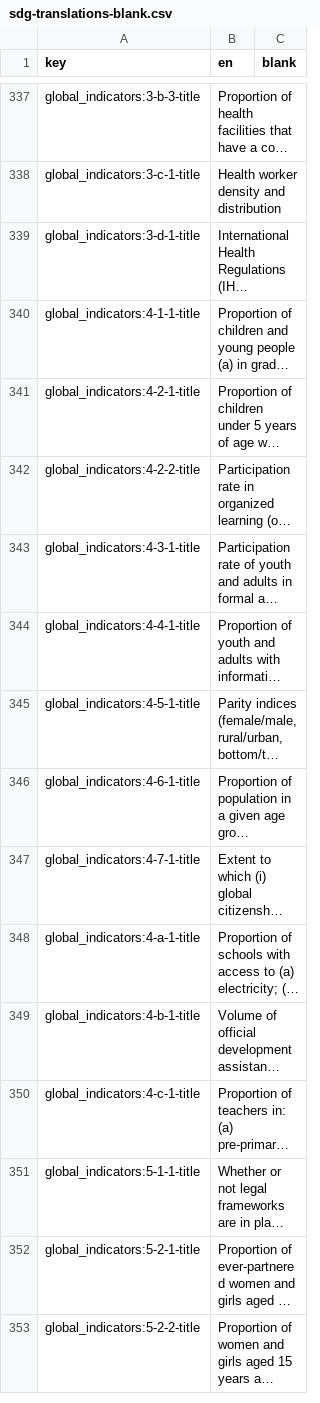
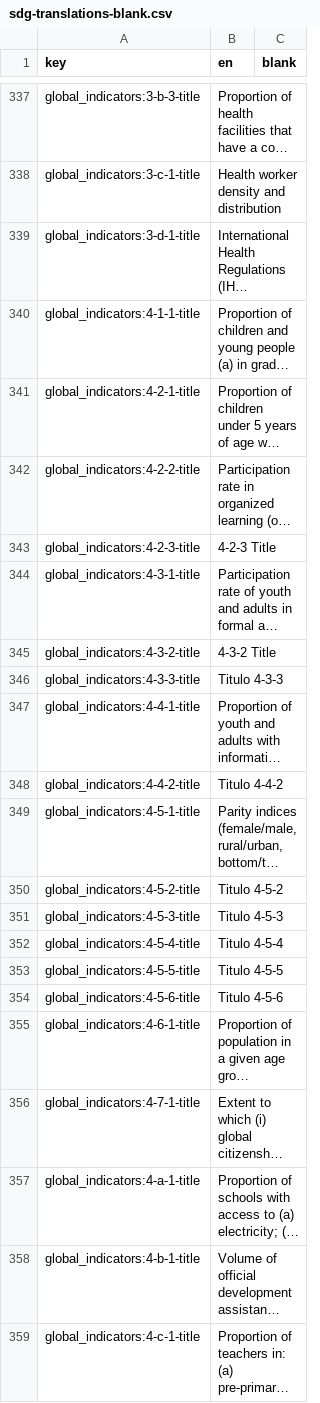
Before and after one commit to ods-lab/ods-translations-madrid, a CSV file: sdg-translations-blank.csv, drawn as a sheet; only a part is shown, gaps mark what is left out; the shorter side is filled out with more unchanged rows; long unchanged cells end in …; the diff names each change by its address in the sheet, - before the commit and + after, or states it on an @@ line.

```diff
--- a/sdg-translations-blank.csv
+++ b/sdg-translations-blank.csv
+row 343: global_indicators:4-2-3-title | 4-2-3 Title
+row 345: global_indicators:4-3-2-title | 4-3-2 Title
+row 346: global_indicators:4-3-3-title | Titulo 4-3-3
+row 348: global_indicators:4-4-2-title | Titulo 4-4-2
+row 350: global_indicators:4-5-2-title | Titulo 4-5-2
+row 351: global_indicators:4-5-3-title | Titulo 4-5-3
+row 352: global_indicators:4-5-4-title | Titulo 4-5-4
+row 353: global_indicators:4-5-5-title | Titulo 4-5-5
+row 354: global_indicators:4-5-6-title | Titulo 4-5-6
```
Also changed, not shown: sdg-translations-zh-Hans.csv, 7 other files.
